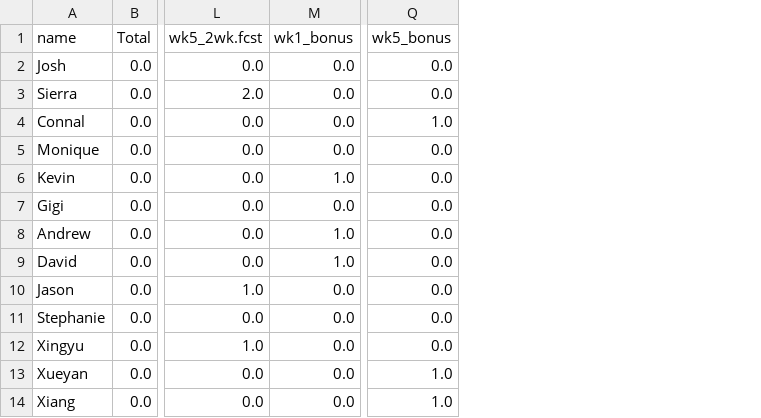
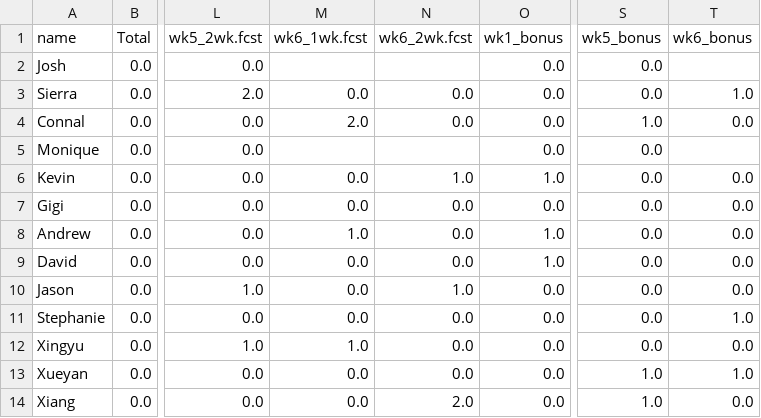
Before and after one commit to HAS-Tools-Fall2021/Forecasting21, a CSV file: weekly_results/score_details.csv, drawn as a sheet; only a part is shown, gaps mark what is left out; the diff names each change by its address in the sheet, - before the commit and + after, or states it on an @@ line.

```diff
--- a/weekly_results/score_details.csv
+++ b/weekly_results/score_details.csv
+column M (wk6_1wk.fcst), rows 3-14: 0.0 | 2.0 |  | 0.0 | 0.0 | 1.0 | 0.0 | 0.0 | 0.0 | 1.0 | 0.0 | 0.0
+column N (wk6_2wk.fcst), rows 3-14: 0.0 | 0.0 |  | 1.0 | 0.0 | 0.0 | 0.0 | 1.0 | 0.0 | 0.0 | 0.0 | 2.0
+column T (wk6_bonus), rows 3-14: 1.0 | 0.0 |  | 0.0 | 0.0 | 0.0 | 0.0 | 0.0 | 1.0 | 0.0 | 1.0 | 0.0
```
Also changed, not shown: weekly_results/forecast_week6_results.csv, 8 other files.
